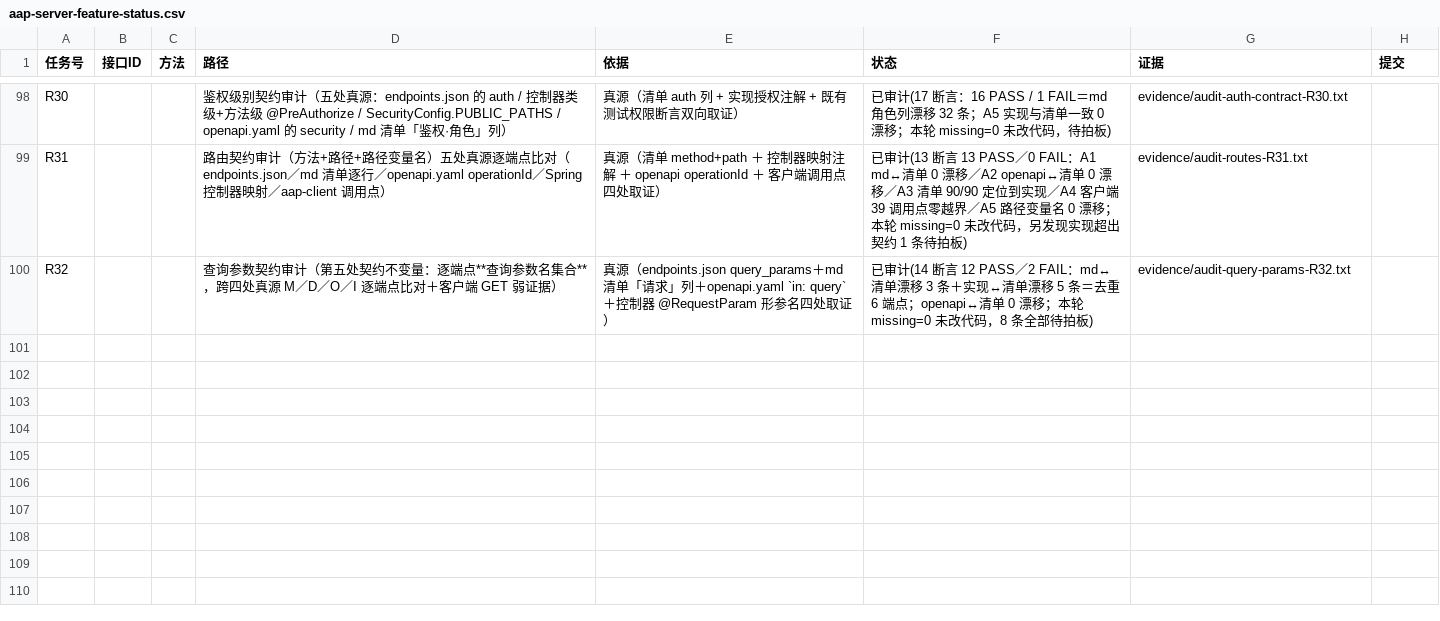
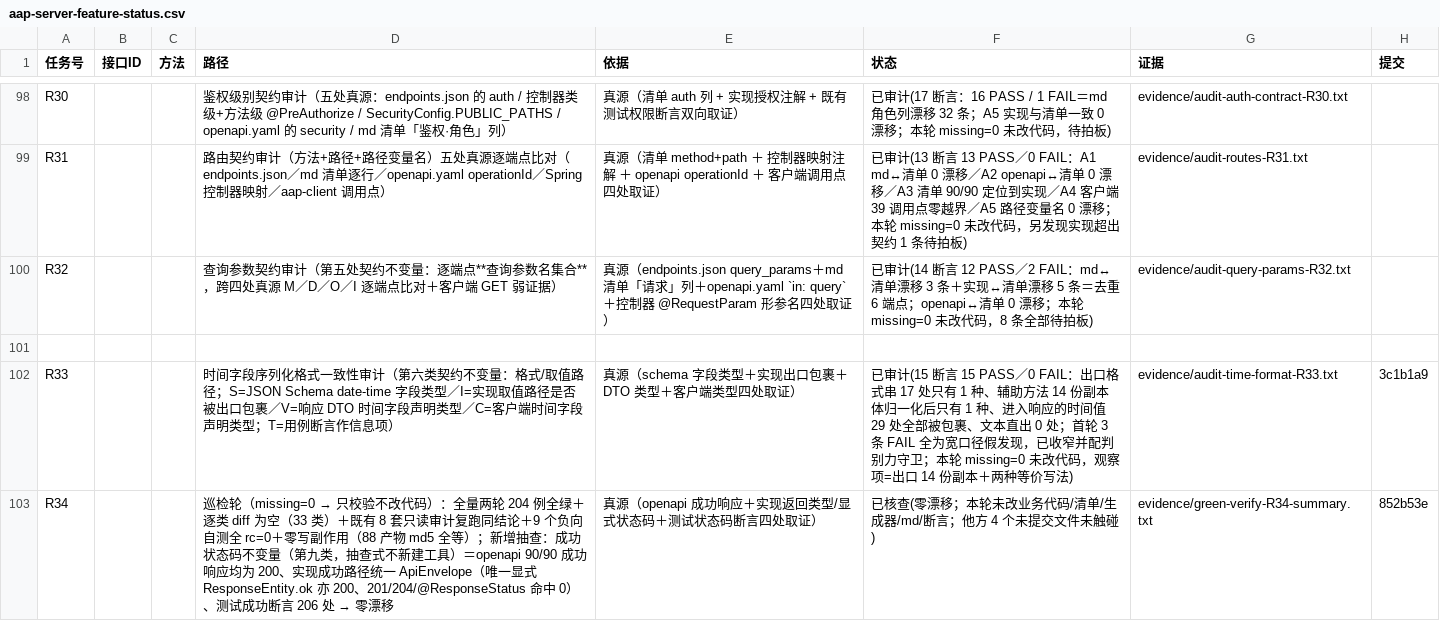
Before and after one commit to hioas/hioas-aap-001, a CSV file: .agents/state/aap-server-feature-status.csv, drawn as a sheet; only a part is shown, gaps mark what is left out.

Commit message:
chore(evidence): R34 巡检轮取证（90/90 连续第 16 轮全绿）+ 补齐 R33 台账行
missing=0 → 本轮不改代码，只做只读校验、一次抽查与台账回写。

- 全量两轮：204 例全绿（BUILD SUCCESS，[ERROR]=0），逐类 diff 为空（33 类，剔除 Time elapsed）
- 覆盖门禁：EndpointCoverageTest 90/90（registered_routes=96、not_registered=[]）
- 既有 8 套只读审计复跑，与 R33 同结论（鉴权 16/1、错误码 14/2、查询参数 12/2 均为已裁决待拍板项）
- 9 个负向自测脚本全部 rc=0
- 零写副作用守卫：运行前后 88 个产物文件 md5 全等
- 新增抽查（第九类契约不变量，抽查式不新建工具）：成功状态码 —— openapi 90/90 成功响应均为 200，
  实现成功路径统一 ApiEnvelope（唯一显式 ResponseEntity.ok 亦 200；201/204/@ResponseStatus 命中 0 处），
  测试成功断言 206 处 → 零漂移
- 台账补齐：发现 R33 未写入 feature-status.csv 行，本轮一并补 R33 行并加 R34 行
- 行尾归一：三个状态文件按 attr eol=lf 统一为 LF，diff 只含本轮追加行（0 删除）

未触碰他方未提交的 4 个文件与 3 个未跟踪项。

```diff
--- a/.agents/state/aap-server-feature-status.csv
+++ b/.agents/state/aap-server-feature-status.csv
@@ -100 +100,4 @@ R31,,,路由契约审计（方法+路径+路径变量名）五处真源逐端点
 R32,,,查询参数契约审计（第五处契约不变量：逐端点**查询参数名集合**，跨四处真源 M／D／O／I 逐端点比对＋客户端 GET 弱证据）,真源（endpoints.json query_params＋md 清单「请求」列＋openapi.yaml `in: query`＋控制器 @RequestParam 形参名四处取证）,已审计(14 断言 12 PASS／2 FAIL：md↔清单漂移 3 条＋实现↔清单漂移 5 条＝去重 6 端点；openapi↔清单 0 漂移；本轮 missing=0 未改代码，8 条全部待拍板),evidence/audit-query-params-R32.txt,
+
+R33,,,时间字段序列化格式一致性审计（第六类契约不变量：格式/取值路径；S=JSON Schema date-time 字段类型／I=实现取值路径是否被出口包裹／V=响应 DTO 时间字段声明类型／C=客户端时间字段声明类型；T=用例断言作信息项）,真源（schema 字段类型＋实现出口包裹＋DTO 类型＋客户端类型四处取证）,已审计(15 断言 15 PASS／0 FAIL：出口格式串 17 处只有 1 种、辅助方法 14 份副本体归一化后只有 1 种、进入响应的时间值 29 处全部被包裹、文本直出 0 处；首轮 3 条 FAIL 全为宽口径假发现，已收窄并配判别力守卫；本轮 missing=0 未改代码，观察项=出口 14 份副本＋两种等价写法),evidence/audit-time-format-R33.txt,3c1b1a9
+R34,,,巡检轮（missing=0 → 只校验不改代码）：全量两轮 204 例全绿＋逐类 diff 为空（33 类）＋既有 8 套只读审计复跑同结论＋9 个负向自测全 rc=0＋零写副作用（88 产物 md5 全等）；新增抽查：成功状态码不变量（第九类，抽查式不新建工具）＝openapi 90/90 成功响应均为 200、实现成功路径统一 ApiEnvelope（唯一显式 ResponseEntity.ok 亦 200、201/204/@ResponseStatus 命中 0）、测试成功断言 206 处 → 零漂移,真源（openapi 成功响应＋实现返回类型/显式状态码＋测试状态码断言四处取证）,已核查(零漂移；本轮未改业务代码/清单/生成器/md/断言；他方 4 个未提交文件未触碰),evidence/green-verify-R34-summary.txt,852b53e
```
Also changed, not shown: 10 other files.
